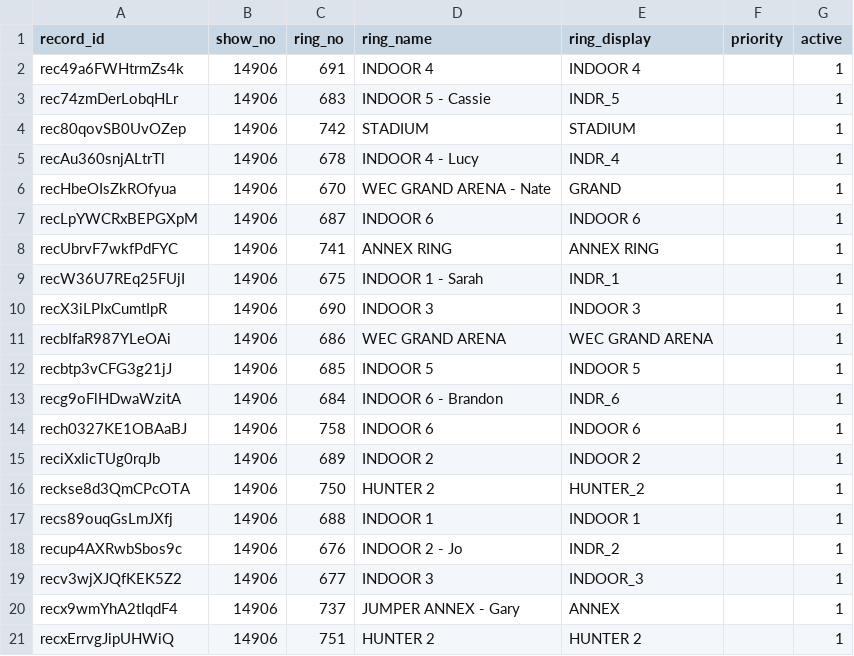
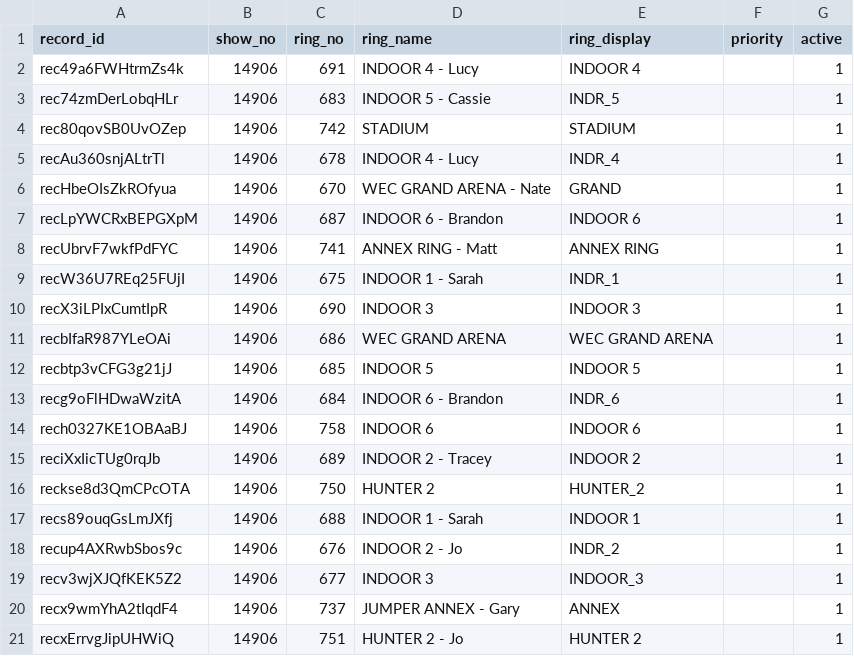
Before and after one commit to sportdogfood/ringstatus, a CSV file: docs/horseshowing/helpers/14906/rings.csv, drawn as a sheet.

```diff
--- a/docs/horseshowing/helpers/14906/rings.csv
+++ b/docs/horseshowing/helpers/14906/rings.csv
@@ -1,3 +1,3 @@
 record_id,show_no,ring_no,ring_name,ring_display,priority,active
-rec49a6FWHtrmZs4k,14906,691,INDOOR 4,INDOOR 4,,1
+rec49a6FWHtrmZs4k,14906,691,INDOOR 4 - Lucy,INDOOR 4,,1
 rec74zmDerLobqHLr,14906,683,INDOOR 5 - Cassie,INDR_5,,1
@@ -6,4 +6,4 @@ recAu360snjALtrTl,14906,678,INDOOR 4 - Lucy,INDR_4,,1
 recHbeOIsZkROfyua,14906,670,WEC GRAND ARENA - Nate,GRAND ,,1
-recLpYWCRxBEPGXpM,14906,687,INDOOR 6,INDOOR 6,,1
-recUbrvF7wkfPdFYC,14906,741,ANNEX RING,ANNEX RING,,1
+recLpYWCRxBEPGXpM,14906,687,INDOOR 6 - Brandon,INDOOR 6,,1
+recUbrvF7wkfPdFYC,14906,741,ANNEX RING - Matt,ANNEX RING,,1
 recW36U7REq25FUjI,14906,675,INDOOR 1 - Sarah,INDR_1,,1
@@ -14,5 +14,5 @@ recg9oFlHDwaWzitA,14906,684,INDOOR 6 - Brandon,INDR_6,,1
 rech0327KE1OBAaBJ,14906,758,INDOOR 6,INDOOR 6,,1
-reciXxIicTUg0rqJb,14906,689,INDOOR 2,INDOOR 2,,1
+reciXxIicTUg0rqJb,14906,689,INDOOR 2 - Tracey,INDOOR 2,,1
 reckse8d3QmCPcOTA,14906,750,HUNTER 2,HUNTER_2,,1
-recs89ouqGsLmJXfj,14906,688,INDOOR 1,INDOOR 1,,1
+recs89ouqGsLmJXfj,14906,688,INDOOR 1 - Sarah,INDOOR 1,,1
 recup4AXRwbSbos9c,14906,676,INDOOR 2 - Jo,INDR_2,,1
@@ -20,2 +20,2 @@ recv3wjXJQfKEK5Z2,14906,677,INDOOR 3,INDOOR_3,,1
 recx9wmYhA2tIqdF4,14906,737,JUMPER ANNEX - Gary,ANNEX,,1
-recxErrvgJipUHWiQ,14906,751,HUNTER 2,HUNTER 2,,1
+recxErrvgJipUHWiQ,14906,751,HUNTER 2 - Jo,HUNTER 2,,1
```
Also changed, not shown: docs/horseshowing/helpers/14907/rings.csv, 20 other files.
